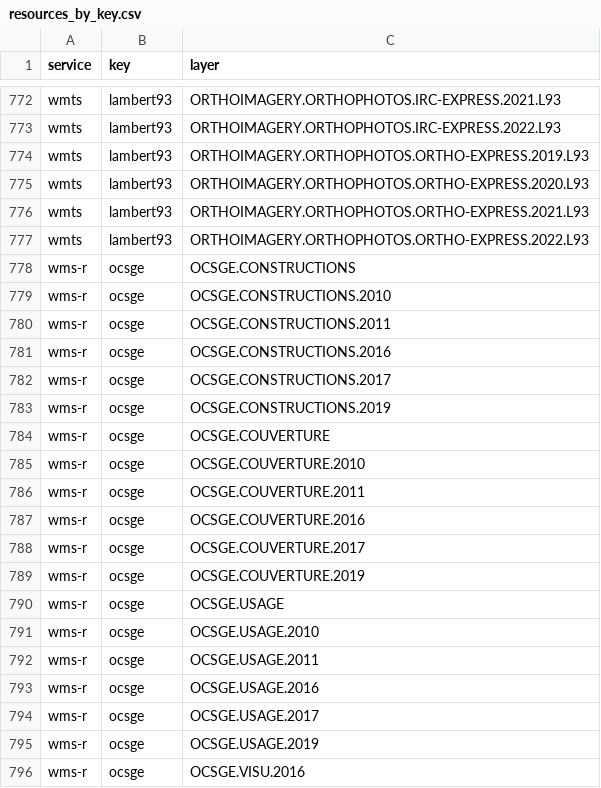
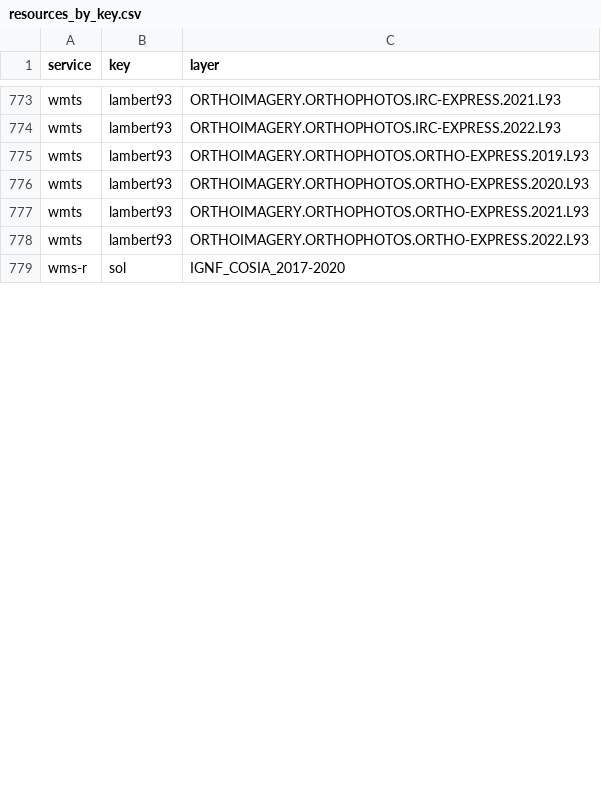
Before and after one commit to IGNF/gpf-filtered-getcapabilities, a CSV file: resources_by_key.csv, drawn as a sheet; only a part is shown, gaps mark what is left out; the diff covers the shown part only.

```diff
--- a/resources_by_key.csv
+++ b/resources_by_key.csv
@@ -777,20 +778,2 @@ wmts,lambert93,ORTHOIMAGERY.ORTHOPHOTOS.ORTHO-EXPRESS.2021.L93
 wmts,lambert93,ORTHOIMAGERY.ORTHOPHOTOS.ORTHO-EXPRESS.2022.L93
-wms-r,ocsge,OCSGE.CONSTRUCTIONS
-wms-r,ocsge,OCSGE.CONSTRUCTIONS.2010
-wms-r,ocsge,OCSGE.CONSTRUCTIONS.2011
-wms-r,ocsge,OCSGE.CONSTRUCTIONS.2016
-wms-r,ocsge,OCSGE.CONSTRUCTIONS.2017
-wms-r,ocsge,OCSGE.CONSTRUCTIONS.2019
-wms-r,ocsge,OCSGE.COUVERTURE
-wms-r,ocsge,OCSGE.COUVERTURE.2010
-wms-r,ocsge,OCSGE.COUVERTURE.2011
-wms-r,ocsge,OCSGE.COUVERTURE.2016
-wms-r,ocsge,OCSGE.COUVERTURE.2017
-wms-r,ocsge,OCSGE.COUVERTURE.2019
-wms-r,ocsge,OCSGE.USAGE
-wms-r,ocsge,OCSGE.USAGE.2010
-wms-r,ocsge,OCSGE.USAGE.2011
-wms-r,ocsge,OCSGE.USAGE.2016
-wms-r,ocsge,OCSGE.USAGE.2017
-wms-r,ocsge,OCSGE.USAGE.2019
-wms-r,ocsge,OCSGE.VISU.2016
+wms-r,sol,IGNF_COSIA_2017-2020
```
Also changed, not shown: 4 added rows, 35 removed rows and 6 edited cells elsewhere in this file, 47 other files.
